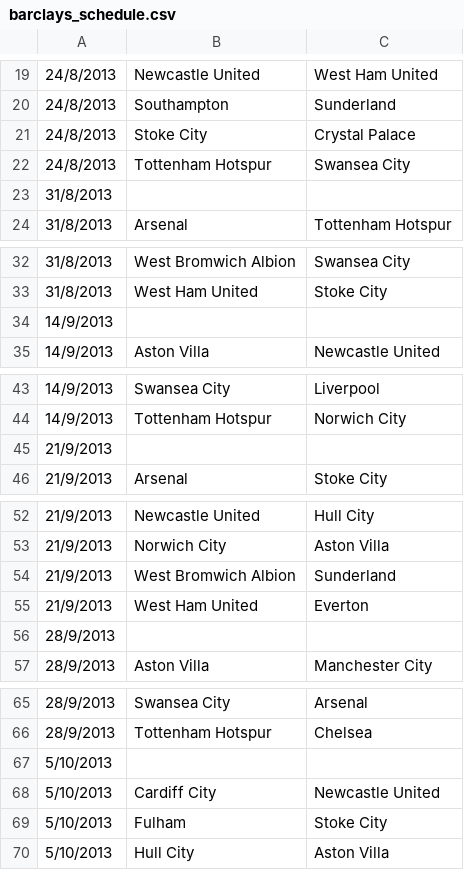
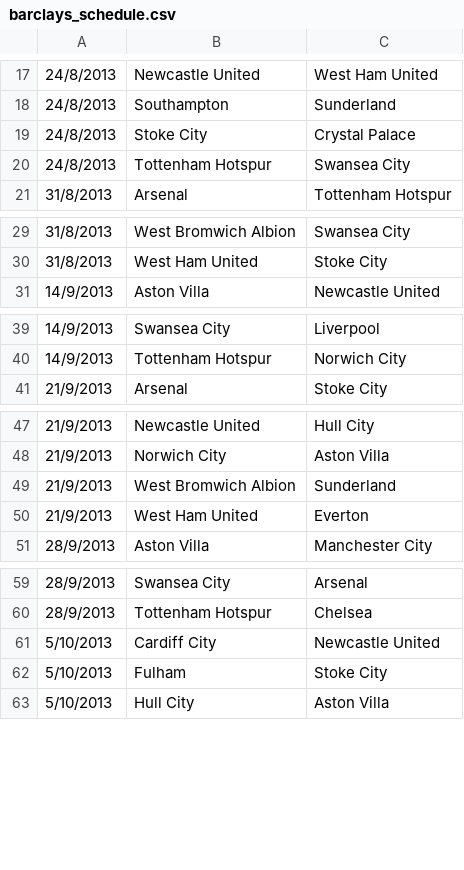
Before and after one commit to helynranta/JollaCodecamp, a CSV file: barclays_schedule.csv, drawn as a sheet; only a part is shown, gaps mark what is left out; the diff covers the shown part only; the diff names each change by its address in the sheet, - before the commit and + after, or states it on an @@ line.

```diff
--- a/barclays_schedule.csv
+++ b/barclays_schedule.csv
-row 23: 31/8/2013
-row 34: 14/9/2013
-row 45: 21/9/2013
-row 56: 28/9/2013
-row 67: 5/10/2013
```
Also changed, not shown: 36 removed rows elsewhere in this file, 3 other files.
